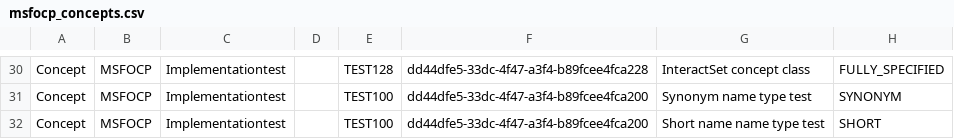
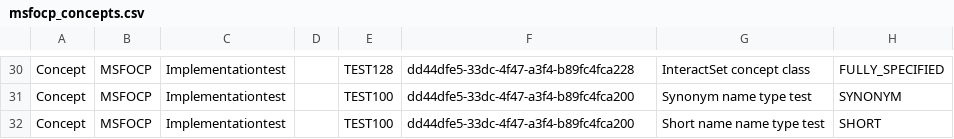
Before and after one commit to OpenConceptLab/oclapi2, a CSV file: core/samples/msfocp_concepts.csv, drawn as a sheet; only a part is shown, gaps mark what is left out; the diff covers the shown part only; the diff names each change by its address in the sheet, - before the commit and + after, or states it on an @@ line.

```diff
--- a/core/samples/msfocp_concepts.csv
+++ b/core/samples/msfocp_concepts.csv
-F30: dd44dfe5-33dc-4f47-a3f4-b89fcee4fca228
+F30: dd44dfe5-33dc-4f47-a3f4-b89fc4fca228
-F31:F32: dd44dfe5-33dc-4f47-a3f4-b89fcee4fca200
+F31:F32: dd44dfe5-33dc-4f47-a3f4-b89fc4fca200
```
Also changed, not shown: 28 edited cells elsewhere in this file, 2 other files.
